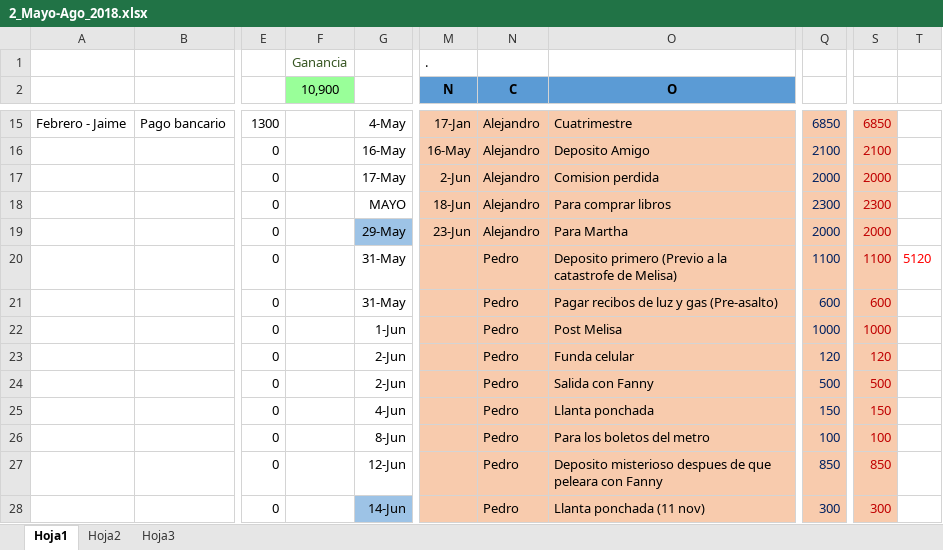
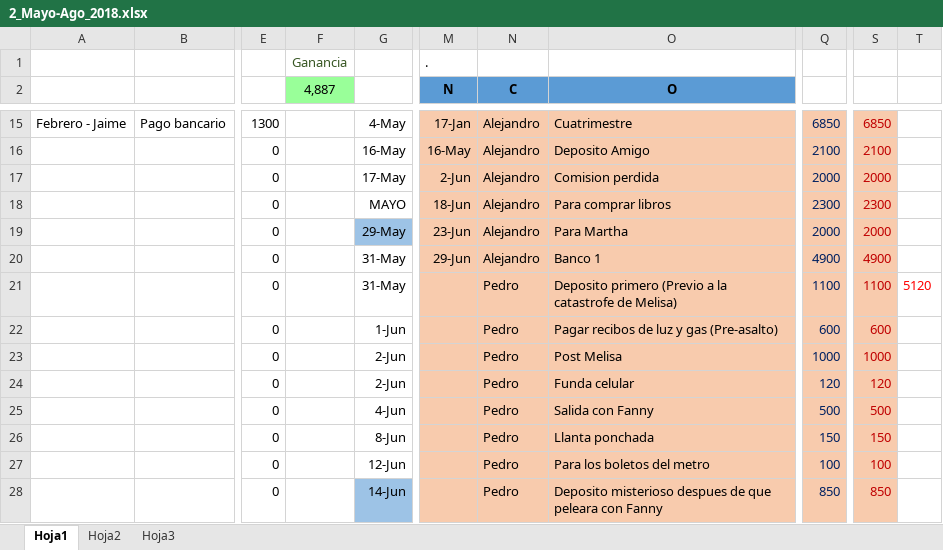
Before and after one commit to Adrifelcha/Adrifelcha, an Excel workbook: Finanzas/2_Mayo-Ago_2018.xlsx, sheet Hoja1, drawn as a sheet; only a part is shown, gaps mark what is left out; values as stored, in another font and other column widths than the file's, no borders; the diff covers the shown part only; the diff names each change by its address in the sheet, - before the commit and + after, or states it on an @@ line.

Commit message:
Lala

```diff
--- a/Finanzas/2_Mayo-Ago_2018.xlsx (sheet Hoja1)
+++ b/Finanzas/2_Mayo-Ago_2018.xlsx (sheet Hoja1)
-F2: 10,900
+F2: 4,887
-M20 (N): (empty)
+M20 (N): 29-Jun
-N20 (C): Pedro
+N20 (C): Alejandro
-O20 (O): Deposito primero (Previo a la catastrofe de Melisa)
+O20 (O): Banco 1
-Q20: 1100
+Q20: 4900
-S20: 1100
+S20: 4900
-T20: 5120
+T20: (empty)
-O21 (O): Pagar recibos de luz y gas (Pre-asalto)
+O21 (O): Deposito primero (Previo a la catastrofe de Melisa)
-Q21: 600
+Q21: 1100
-S21: 600
+S21: 1100
-T21: (empty)
+T21: 5120
-O22 (O): Post Melisa
+O22 (O): Pagar recibos de luz y gas (Pre-asalto)
-Q22: 1000
+Q22: 600
-S22: 1000
+S22: 600
-O23 (O): Funda celular
+O23 (O): Post Melisa
-Q23: 120
+Q23: 1000
-S23: 120
+S23: 1000
-O24 (O): Salida con Fanny
+O24 (O): Funda celular
-Q24: 500
+Q24: 120
-S24: 500
+S24: 120
-O25 (O): Llanta ponchada
+O25 (O): Salida con Fanny
-Q25: 150
+Q25: 500
-S25: 150
+S25: 500
-O26 (O): Para los boletos del metro
+O26 (O): Llanta ponchada
-Q26: 100
+Q26: 150
-S26: 100
+S26: 150
-O27 (O): Deposito misterioso despues de que peleara con Fanny
+O27 (O): Para los boletos del metro
-Q27: 850
+Q27: 100
-S27: 850
+S27: 100
-O28 (O): Llanta ponchada (11 nov)
+O28 (O): Deposito misterioso despues de que peleara con Fanny
-Q28: 300
+Q28: 850
-S28: 300
+S28: 850
```
Also changed, not shown: 1 added row, 1 removed row, 114 edited cells and cell formats elsewhere in this sheet.
